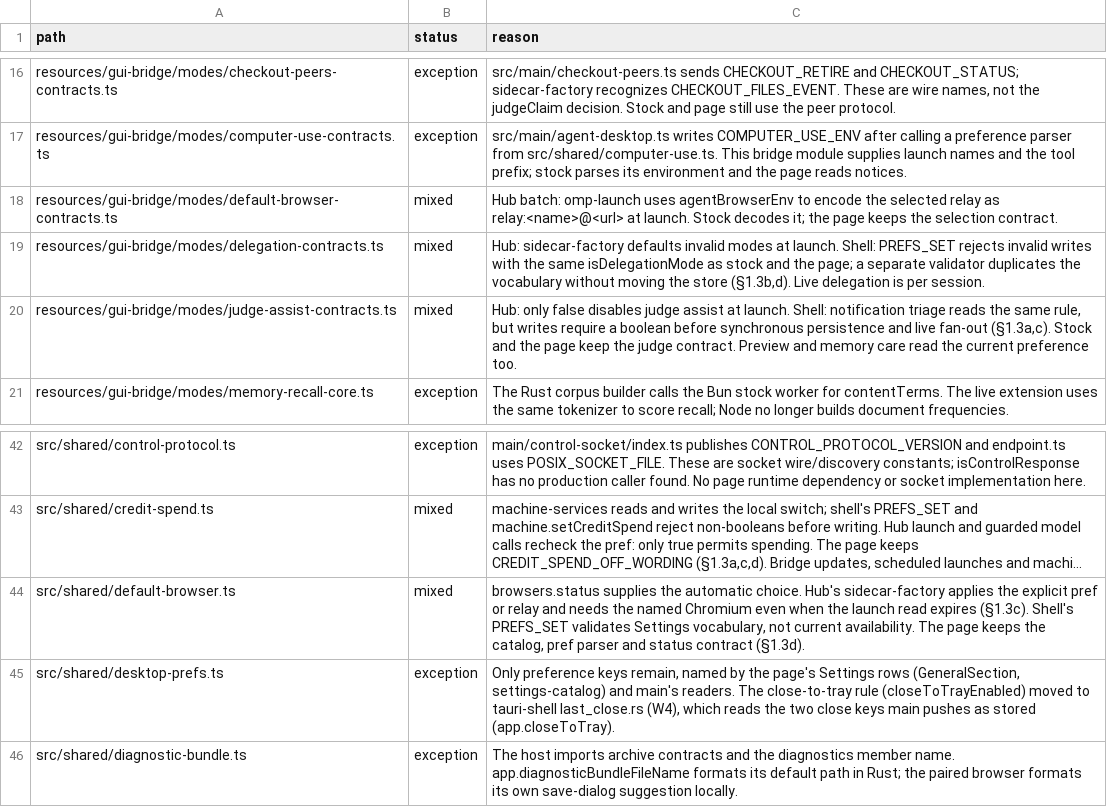
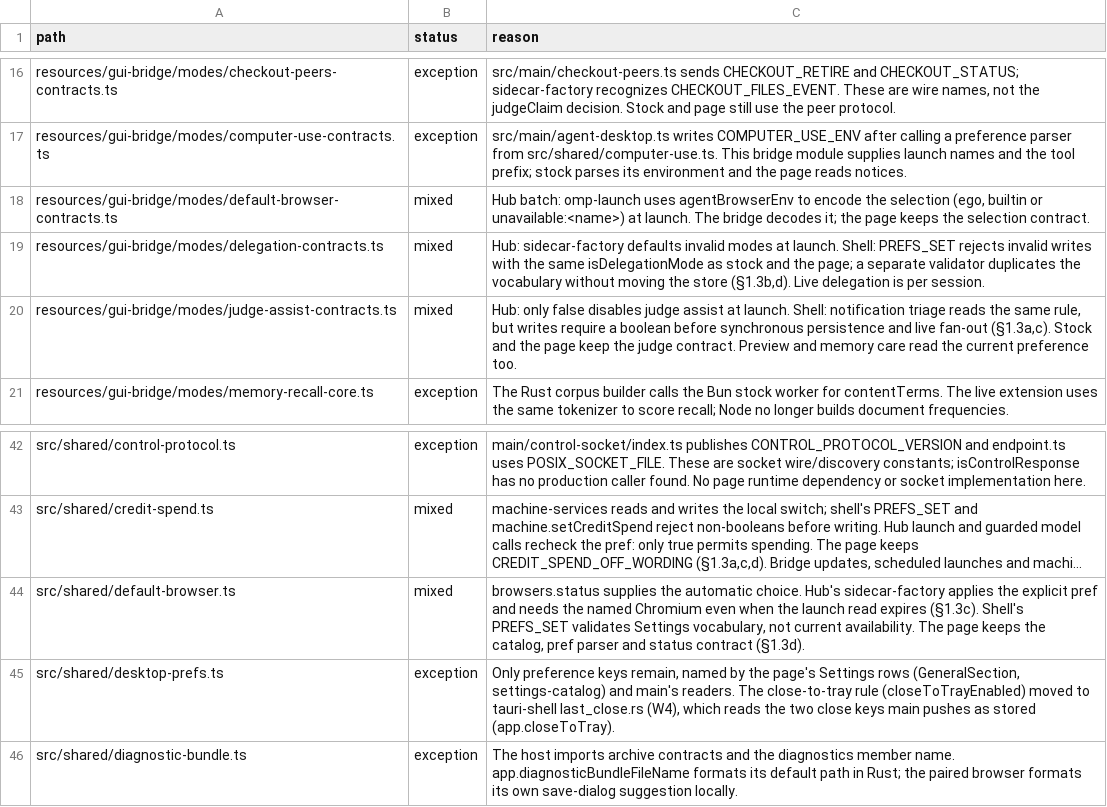
Before and after one commit to seuput-inc/ompdesk, a TSV file: docs/rust-inventory/host-imports.tsv, drawn as a sheet; only a part is shown, gaps mark what is left out; long unchanged cells end in …; the diff names each change by its address in the sheet, - before the commit and + after, or states it on an @@ line.

```diff
--- a/docs/rust-inventory/host-imports.tsv
+++ b/docs/rust-inventory/host-imports.tsv
-C18 (reason): …encode the selected relay as relay:<name>@<url> at launch. Stock decodes it;…
+C18 (reason): …encode the selection (ego, builtin or unavailable:<name>) at launch. The bridge decodes it;…
-C44 (reason): …explicit pref or relay and needs…
+C44 (reason): …explicit pref and needs…
```
Also changed, not shown: docs/rust-inventory/root.tsv, 21 other files.
